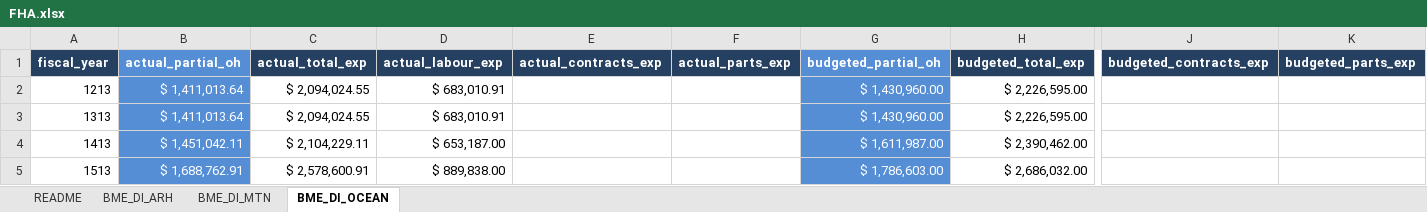
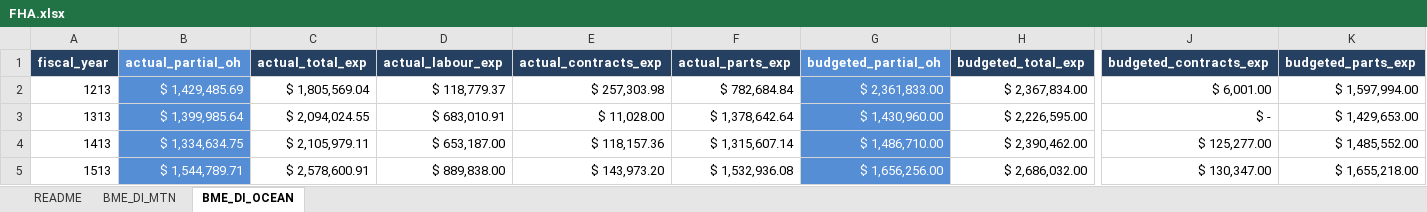
Before and after one commit to jonathanjqchen/biomed-service-delivery-cost-model, an Excel workbook: model_inputs/financial_reports/imaging/FHA.xlsx, sheet BME_DI_OCEAN, drawn as a sheet; only a part is shown, gaps mark what is left out; values as stored, in another font and other column widths than the file's, no borders; the diff covers the shown part only; the diff names each change by its address in the sheet, - before the commit and + after, or states it on an @@ line.

```diff
--- a/model_inputs/financial_reports/imaging/FHA.xlsx (sheet BME_DI_OCEAN)
+++ b/model_inputs/financial_reports/imaging/FHA.xlsx (sheet BME_DI_OCEAN)
-sheet tab: BME_DI_ARH
-B2 (actual_partial_oh): $ 1,411,013.64
+B2 (actual_partial_oh): $ 1,429,485.69
-C2 (actual_total_exp): $ 2,094,024.55
+C2 (actual_total_exp): $ 1,805,569.04
-D2 (actual_labour_exp): $ 683,010.91
+D2 (actual_labour_exp): $ 118,779.37
-E2 (actual_contracts_exp): (empty)
+E2 (actual_contracts_exp): $ 257,303.98
-F2 (actual_parts_exp): (empty)
+F2 (actual_parts_exp): $ 782,684.84
-G2 (budgeted_partial_oh): $ 1,430,960.00
+G2 (budgeted_partial_oh): $ 2,361,833.00
-H2 (budgeted_total_exp): $ 2,226,595.00
+H2 (budgeted_total_exp): $ 2,367,834.00
-J2 (budgeted_contracts_exp): (empty)
+J2 (budgeted_contracts_exp): $ 6,001.00
-K2 (budgeted_parts_exp): (empty)
+K2 (budgeted_parts_exp): $ 1,597,994.00
-B3 (actual_partial_oh): $ 1,411,013.64
+B3 (actual_partial_oh): $ 1,399,985.64
-E3 (actual_contracts_exp): (empty)
+E3 (actual_contracts_exp): $ 11,028.00
-F3 (actual_parts_exp): (empty)
+F3 (actual_parts_exp): $ 1,378,642.64
-J3 (budgeted_contracts_exp): (empty)
+J3 (budgeted_contracts_exp): $ -
-K3 (budgeted_parts_exp): (empty)
+K3 (budgeted_parts_exp): $ 1,429,653.00
-B4 (actual_partial_oh): $ 1,451,042.11
+B4 (actual_partial_oh): $ 1,334,634.75
-C4 (actual_total_exp): $ 2,104,229.11
+C4 (actual_total_exp): $ 2,105,979.11
-E4 (actual_contracts_exp): (empty)
+E4 (actual_contracts_exp): $ 118,157.36
-F4 (actual_parts_exp): (empty)
+F4 (actual_parts_exp): $ 1,315,607.14
-G4 (budgeted_partial_oh): $ 1,611,987.00
+G4 (budgeted_partial_oh): $ 1,486,710.00
-J4 (budgeted_contracts_exp): (empty)
+J4 (budgeted_contracts_exp): $ 125,277.00
-K4 (budgeted_parts_exp): (empty)
+K4 (budgeted_parts_exp): $ 1,485,552.00
-B5 (actual_partial_oh): $ 1,688,762.91
+B5 (actual_partial_oh): $ 1,544,789.71
-E5 (actual_contracts_exp): (empty)
+E5 (actual_contracts_exp): $ 143,973.20
-F5 (actual_parts_exp): (empty)
+F5 (actual_parts_exp): $ 1,532,936.08
-G5 (budgeted_partial_oh): $ 1,786,603.00
+G5 (budgeted_partial_oh): $ 1,656,256.00
-J5 (budgeted_contracts_exp): (empty)
+J5 (budgeted_contracts_exp): $ 130,347.00
-K5 (budgeted_parts_exp): (empty)
+K5 (budgeted_parts_exp): $ 1,655,218.00
```
Also changed, not shown: 32 edited cells elsewhere in this sheet, sheet BME_DI_MTN, sheet README, formulas that keep their value, model_inputs/financial_reports/imaging/PHSA.xlsx, model_inputs/financial_reports/renal/FHA.xlsx, 14 other files.
